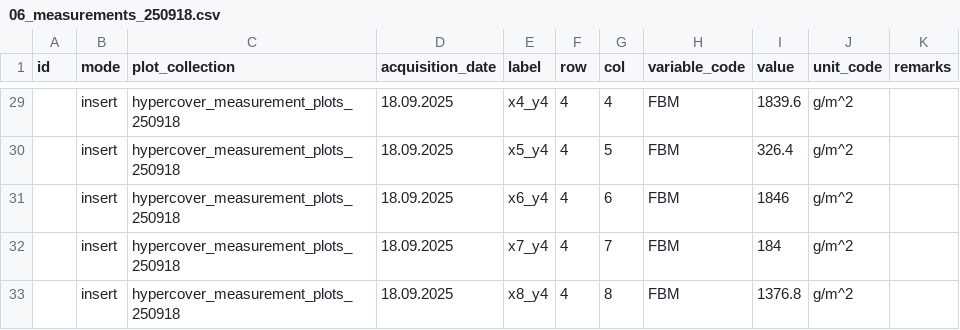
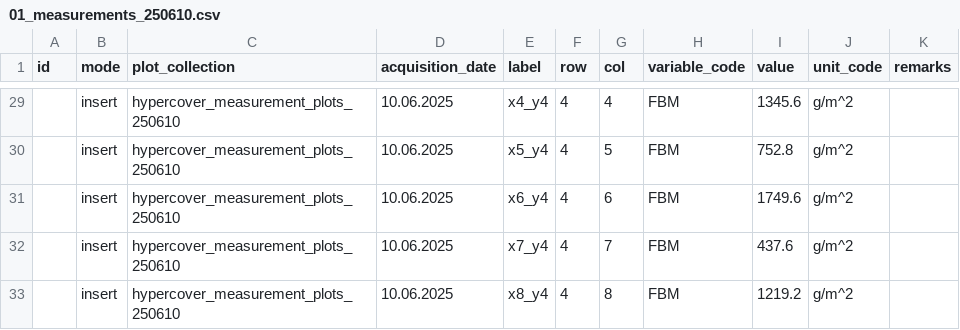
Before and after one commit to EOA-team/035_phenobase, a CSV file: seeds/hypercover/03_assignement/03_measurements/01_measurements_250610.csv (was seeds/hypercover/03_assignement/03_measurements/06_measurements_250918.csv), drawn as a sheet; only a part is shown, gaps mark what is left out; the diff covers the shown part only.

```diff
--- a/seeds/hypercover/03_assignement/03_measurements/06_measurements_250918.csv
+++ b/seeds/hypercover/03_assignement/03_measurements/01_measurements_250610.csv
@@ -29,5 +29,5 @@ id,mode,plot_collection,acquisition_date,label,row,col,variable_code,value,unit_
-,insert,hypercover_measurement_plots_250918,18.09.2025,x4_y4,4,4,FBM,1839.6,g/m^2,
-,insert,hypercover_measurement_plots_250918,18.09.2025,x5_y4,4,5,FBM,326.4,g/m^2,
-,insert,hypercover_measurement_plots_250918,18.09.2025,x6_y4,4,6,FBM,1846,g/m^2,
-,insert,hypercover_measurement_plots_250918,18.09.2025,x7_y4,4,7,FBM,184,g/m^2,
-,insert,hypercover_measurement_plots_250918,18.09.2025,x8_y4,4,8,FBM,1376.8,g/m^2,
+,insert,hypercover_measurement_plots_250610,10.06.2025,x4_y4,4,4,FBM,1345.6,g/m^2,
+,insert,hypercover_measurement_plots_250610,10.06.2025,x5_y4,4,5,FBM,752.8,g/m^2,
+,insert,hypercover_measurement_plots_250610,10.06.2025,x6_y4,4,6,FBM,1749.6,g/m^2,
+,insert,hypercover_measurement_plots_250610,10.06.2025,x7_y4,4,7,FBM,437.6,g/m^2,
+,insert,hypercover_measurement_plots_250610,10.06.2025,x8_y4,4,8,FBM,1219.2,g/m^2,
```
Also changed, not shown: 81 edited cells elsewhere in this file.
